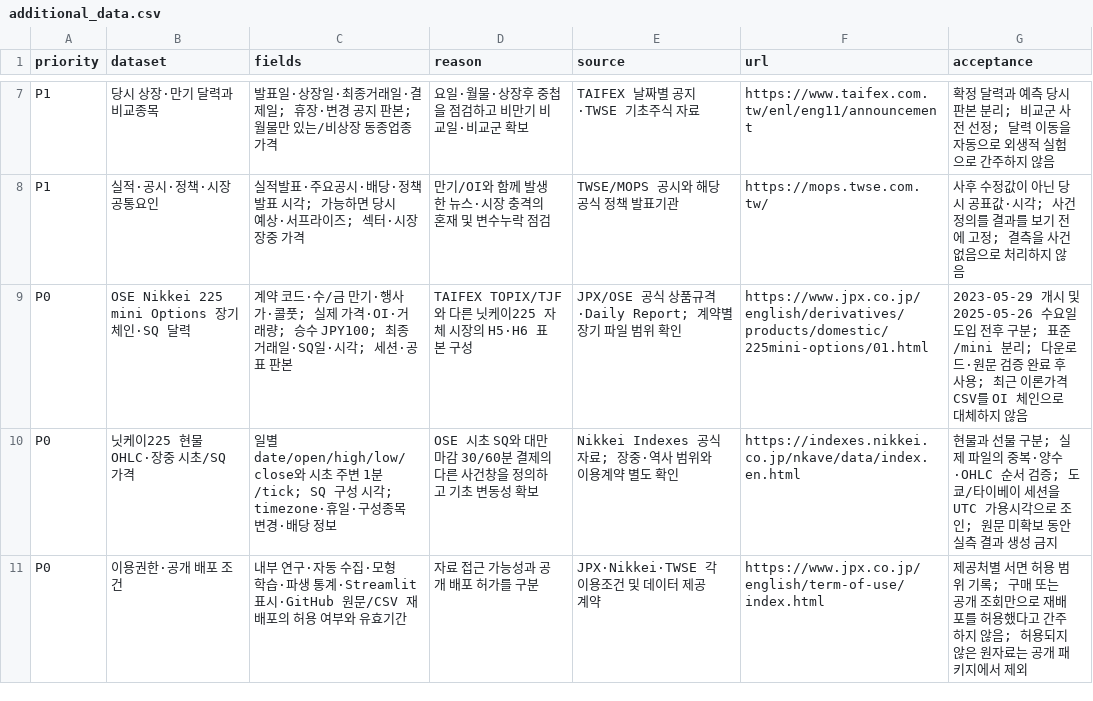
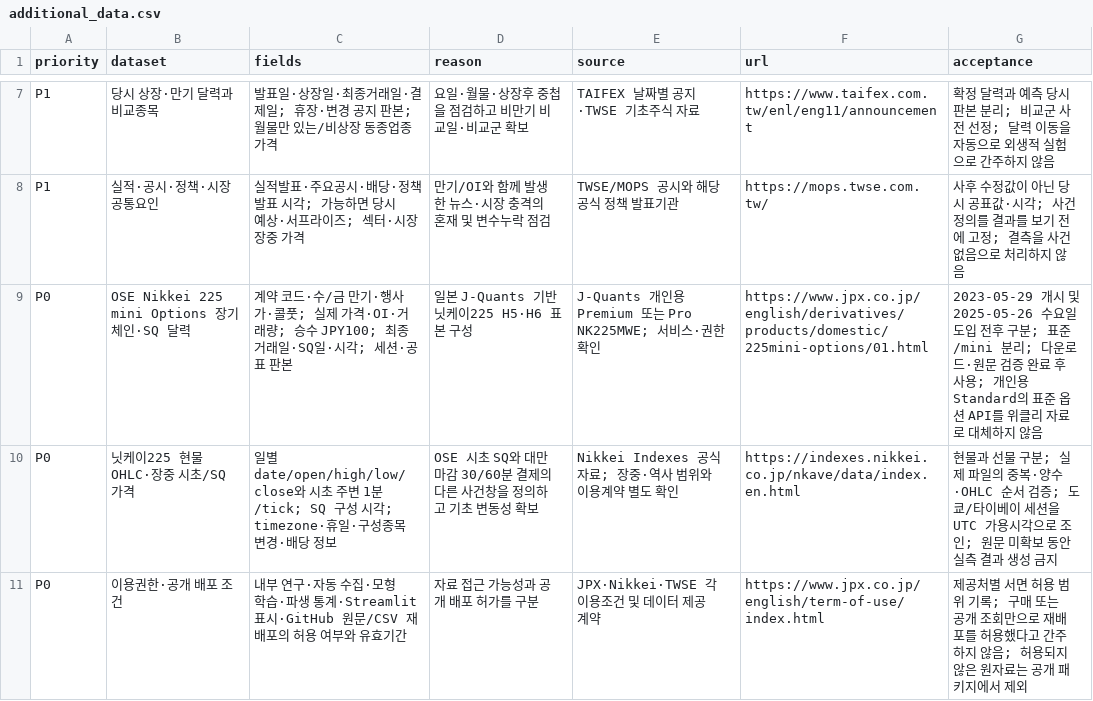
Before and after one commit to mw48795472/Weekly-Option-Model-preview, a CSV file: data/analysis/research_diagnostics/additional_data.csv, drawn as a sheet; only a part is shown, gaps mark what is left out.

```diff
--- a/data/analysis/research_diagnostics/additional_data.csv
+++ b/data/analysis/research_diagnostics/additional_data.csv
@@ -8,3 +8,3 @@
 "P1","실적·공시·정책·시장 공통요인","실적발표·주요공시·배당·정책 발표 시각; 가능하면 당시 예상·서프라이즈; 섹터·시장 장중 가격","만기/OI와 함께 발생한 뉴스·시장 충격의 혼재 및 변수누락 점검","TWSE/MOPS 공시와 해당 공식 정책 발표기관","https://mops.twse.com.tw/","사후 수정값이 아닌 당시 공표값·시각; 사건 정의를 결과를 보기 전에 고정; 결측을 사건 없음으로 처리하지 않음"
-"P0","OSE Nikkei 225 mini Options 장기 체인·SQ 달력","계약 코드·수/금 만기·행사가·콜풋; 실제 가격·OI·거래량; 승수 JPY100; 최종거래일·SQ일·시각; 세션·공표 판본","TAIFEX TOPIX/TJF와 다른 닛케이225 자체 시장의 H5·H6 표본 구성","JPX/OSE 공식 상품규격·Daily Report; 계약별 장기 파일 범위 확인","https://www.jpx.co.jp/english/derivatives/products/domestic/225mini-options/01.html","2023-05-29 개시 및 2025-05-26 수요일 도입 전후 구분; 표준/mini 분리; 다운로드·원문 검증 완료 후 사용; 최근 이론가격 CSV를 OI 체인으로 대체하지 않음"
+"P0","OSE Nikkei 225 mini Options 장기 체인·SQ 달력","계약 코드·수/금 만기·행사가·콜풋; 실제 가격·OI·거래량; 승수 JPY100; 최종거래일·SQ일·시각; 세션·공표 판본","일본 J-Quants 기반 닛케이225 H5·H6 표본 구성","J-Quants 개인용 Premium 또는 Pro NK225MWE; 서비스·권한 확인","https://www.jpx.co.jp/english/derivatives/products/domestic/225mini-options/01.html","2023-05-29 개시 및 2025-05-26 수요일 도입 전후 구분; 표준/mini 분리; 다운로드·원문 검증 완료 후 사용; 개인용 Standard의 표준 옵션 API를 위클리 자료로 대체하지 않음"
 "P0","닛케이225 현물 OHLC·장중 시초/SQ 가격","일별 date/open/high/low/close와 시초 주변 1분/tick; SQ 구성 시각; timezone·휴일·구성종목 변경·배당 정보","OSE 시초 SQ와 대만 마감 30/60분 결제의 다른 사건창을 정의하고 기초 변동성 확보","Nikkei Indexes 공식 자료; 장중·역사 범위와 이용계약 별도 확인","https://indexes.nikkei.co.jp/nkave/data/index.en.html","현물과 선물 구분; 실제 파일의 중복·양수·OHLC 순서 검증; 도쿄/타이베이 세션을 UTC 가용시각으로 조인; 원문 미확보 동안 실측 결과 생성 금지"
```
Also changed, not shown: data/analysis/nikkei/required_data.csv, data/analysis/nikkei/status.csv, 14 other files.
